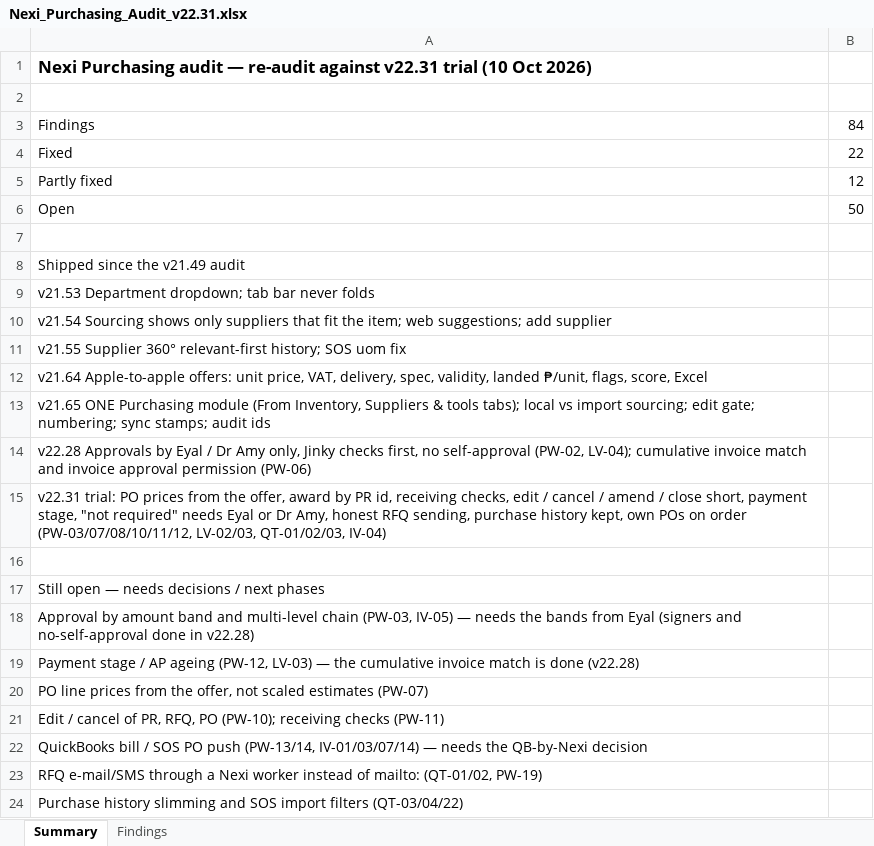
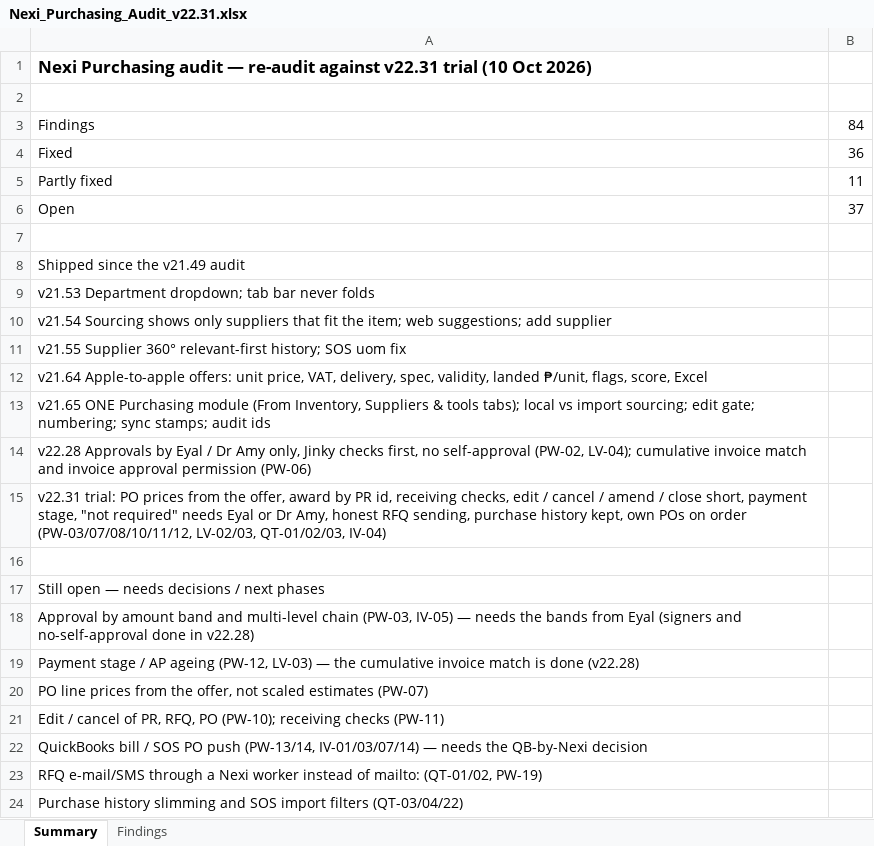
Before and after one commit to eyalbenari99-star/hydropro, an Excel workbook: nexidoc/Nexi_Purchasing_Audit_v22.31.xlsx, sheet Summary, drawn as a sheet; values as stored, in another font and other column widths than the file's, no borders; the diff names each change by its address in the sheet, - before the commit and + after, or states it on an @@ line.

```diff
--- a/nexidoc/Nexi_Purchasing_Audit_v22.31.xlsx (sheet Summary)
+++ b/nexidoc/Nexi_Purchasing_Audit_v22.31.xlsx (sheet Summary)
-B4: 22
+B4: 36
-B5: 12
+B5: 11
-B6: 50
+B6: 37
```
Also changed, not shown: sheet Findings, 2 other files.
